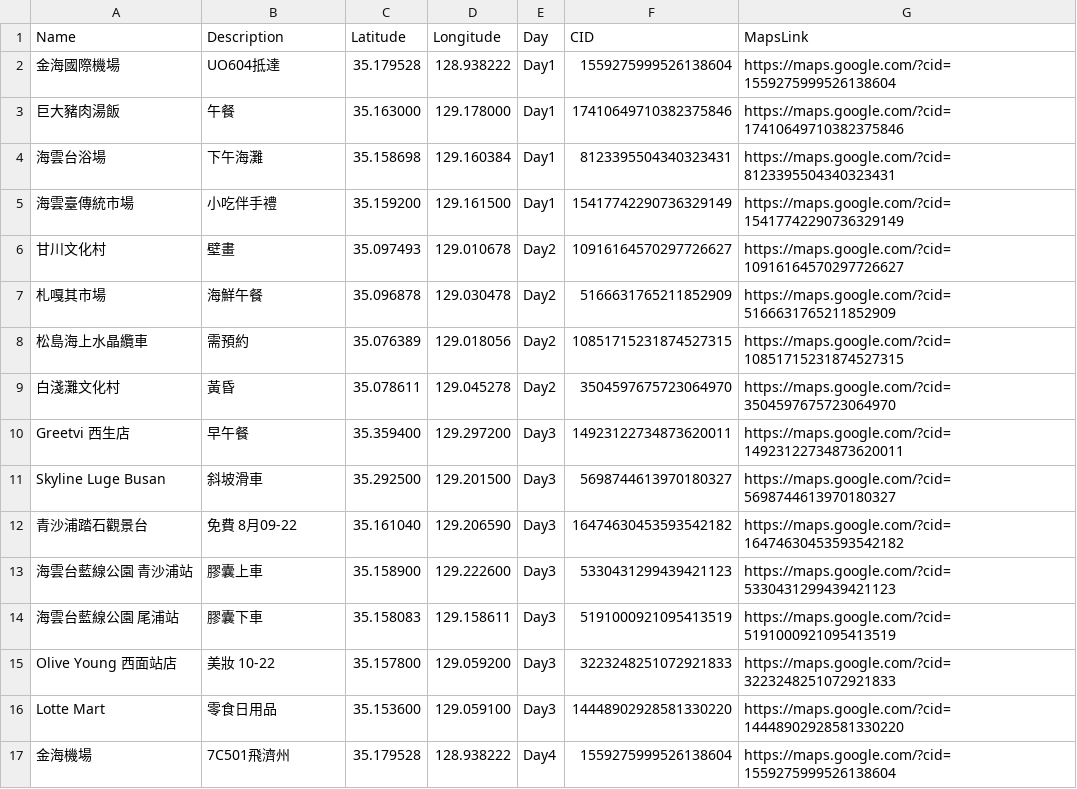
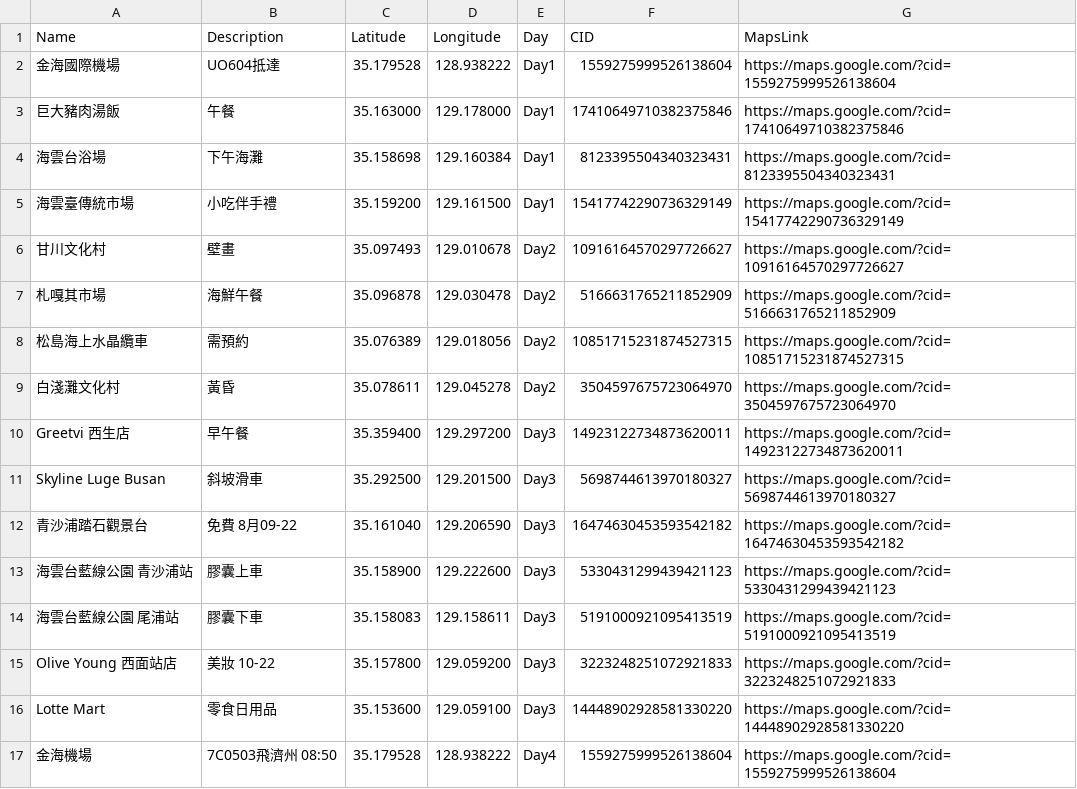
Before and after one commit to Heigy/busan-trip-2026, a CSV file: busan-locations.csv, drawn as a sheet.

```diff
--- a/busan-locations.csv
+++ b/busan-locations.csv
@@ -16,2 +16,2 @@ Olive Young 西面站店,美妝 10-22,35.157800,129.059200,Day3,3223248251072921
 Lotte Mart,零食日用品,35.153600,129.059100,Day3,14448902928581330220,https://maps.google.com/?cid=14448902928581330220
-金海機場,7C501飛濟州,35.179528,128.938222,Day4,1559275999526138604,https://maps.google.com/?cid=1559275999526138604
+金海機場,7C0503飛濟州 08:50,35.179528,128.938222,Day4,1559275999526138604,https://maps.google.com/?cid=1559275999526138604
```
Also changed, not shown: jeju-locations.csv, 9 other files.
